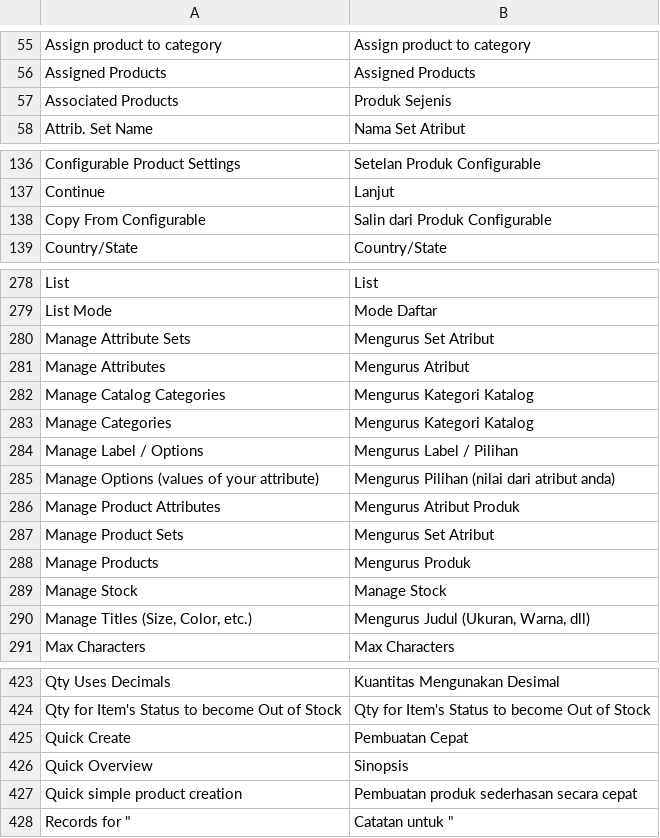
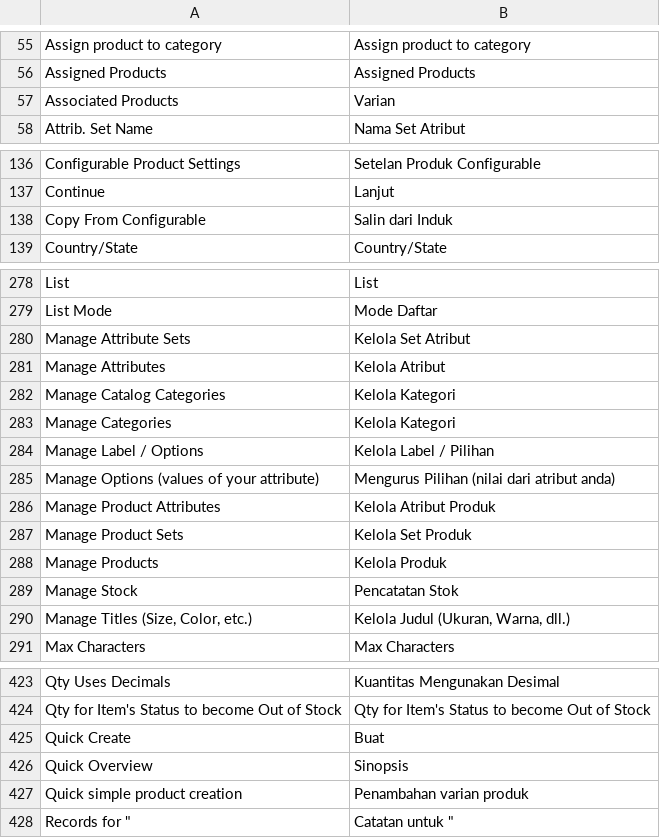
Before and after one commit to bippo/magento-id, a CSV file: app/locale/id_ID/Mage_Catalog.csv, drawn as a sheet; only a part is shown, gaps mark what is left out; the diff covers the shown part only.

```diff
--- a/app/locale/id_ID/Mage_Catalog.csv
+++ b/app/locale/id_ID/Mage_Catalog.csv
@@ -56,3 +56,3 @@
 "Assigned Products","Assigned Products"
-"Associated Products","Produk Sejenis"
+"Associated Products","Varian"
 "Attrib. Set Name","Nama Set Atribut"
@@ -137,3 +137,3 @@
 "Continue","Lanjut"
-"Copy From Configurable","Salin dari Produk Configurable"
+"Copy From Configurable","Salin dari Induk"
 "Country/State","Country/State"
@@ -279,13 +279,13 @@
 "List Mode","Mode Daftar"
-"Manage Attribute Sets","Mengurus Set Atribut"
-"Manage Attributes","Mengurus Atribut"
-"Manage Catalog Categories","Mengurus Kategori Katalog"
-"Manage Categories","Mengurus Kategori Katalog"
-"Manage Label / Options","Mengurus Label / Pilihan"
+"Manage Attribute Sets","Kelola Set Atribut"
+"Manage Attributes","Kelola Atribut"
+"Manage Catalog Categories","Kelola Kategori"
+"Manage Categories","Kelola Kategori"
+"Manage Label / Options","Kelola Label / Pilihan"
 "Manage Options (values of your attribute)","Mengurus Pilihan (nilai dari atribut anda)"
-"Manage Product Attributes","Mengurus Atribut Produk"
-"Manage Product Sets","Mengurus Set Atribut"
-"Manage Products","Mengurus Produk"
-"Manage Stock","Manage Stock"
-"Manage Titles (Size, Color, etc.)","Mengurus Judul (Ukuran, Warna, dll)"
+"Manage Product Attributes","Kelola Atribut Produk"
+"Manage Product Sets","Kelola Set Produk"
+"Manage Products","Kelola  Produk"
+"Manage Stock","Pencatatan Stok"
+"Manage Titles (Size, Color, etc.)","Kelola Judul (Ukuran, Warna, dll.)"
 "Max Characters","Max Characters"
@@ -424,5 +424,5 @@
 "Qty for Item's Status to become Out of Stock","Qty for Item's Status to become Out of Stock"
-"Quick Create","Pembuatan Cepat"
+"Quick Create","Buat"
 "Quick Overview","Sinopsis"
-"Quick simple product creation","Pembuatan produk sederhasan secara cepat"
+"Quick simple product creation","Penambahan varian produk"
 "Records for ""","Catatan untuk """
```
Also changed, not shown: 4 edited cells elsewhere in this file, app/locale/id_ID/Mage_Adminhtml.csv.
